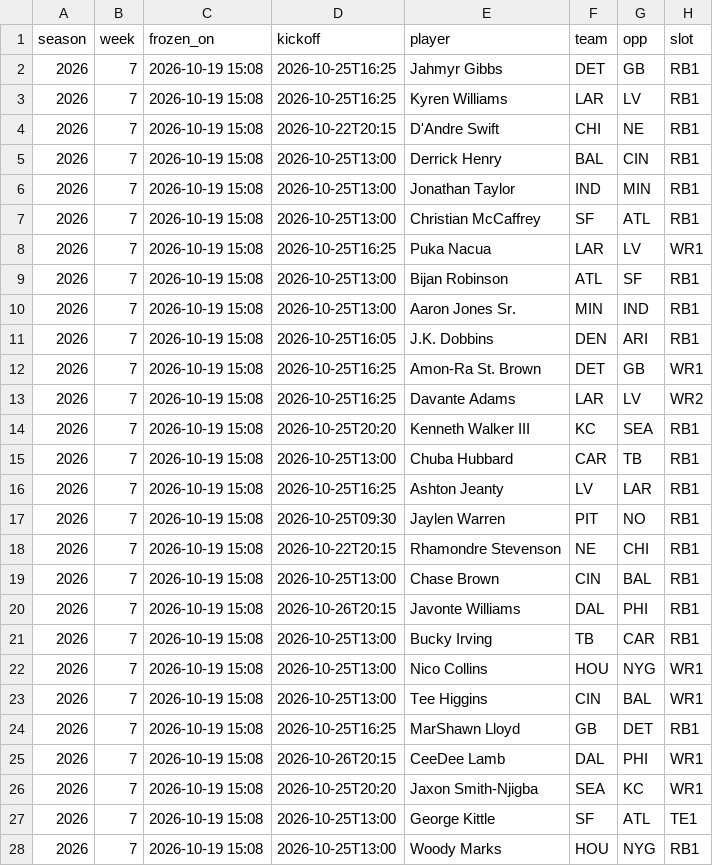
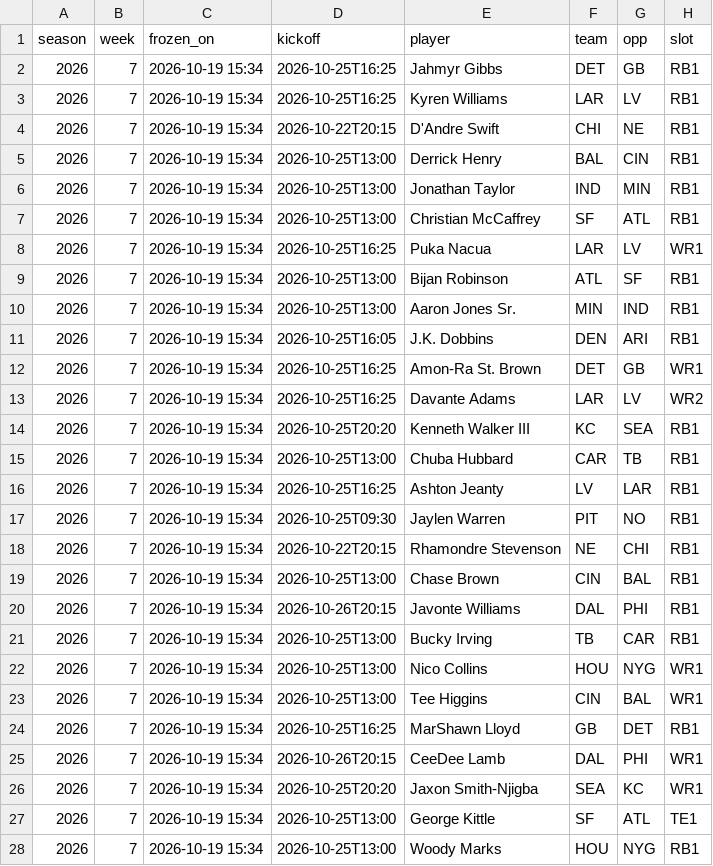
Before and after one commit to 3GO-47/rainman, a CSV file: data/processed/td_picks_ledger.csv, drawn as a sheet; only a part is shown; the diff covers the shown part only; the diff names each change by its address in the sheet, - before the commit and + after, or states it on an @@ line.

```diff
--- a/data/processed/td_picks_ledger.csv
+++ b/data/processed/td_picks_ledger.csv
-C2:C28 (frozen_on): 2026-10-19 15:08
+C2:C28 (frozen_on): 2026-10-19 15:34
```
Also changed, not shown: 135 edited cells elsewhere in this file, 13 other files.
